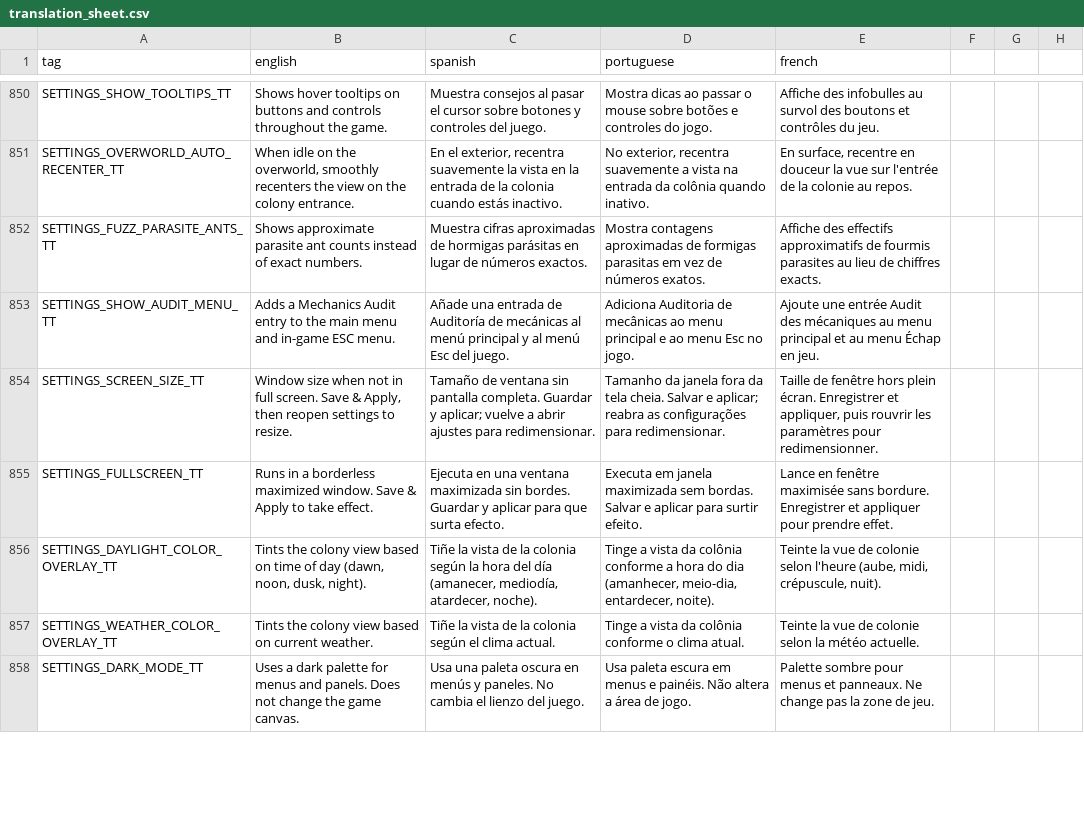
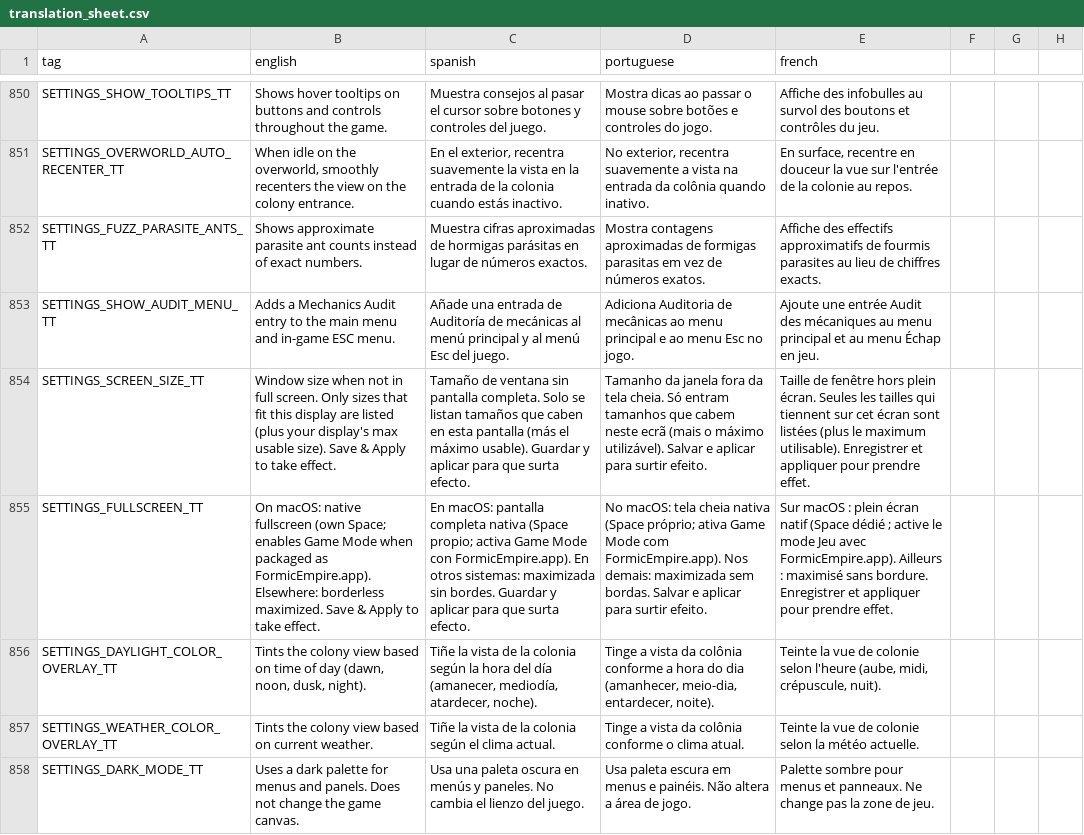
Before and after one commit to Grimidk/FormicEmpire, a CSV file: src/main/resources/texts/translation_sheet.csv, drawn as a sheet; only a part is shown, gaps mark what is left out; the diff names each change by its address in the sheet, - before the commit and + after, or states it on an @@ line.

Commit message:
better fullscreen

```diff
--- a/src/main/resources/texts/translation_sheet.csv
+++ b/src/main/resources/texts/translation_sheet.csv
-B854 (english): …full screen. Save & Apply, then reopen settings to resize.
+B854 (english): …full screen. Only sizes that fit this display are listed (plus your display's max usable size). Save & Apply to take effect.
-C854 (spanish): …pantalla completa. Guardar y aplicar; vuelve a abrir ajustes para redimensionar.
+C854 (spanish): …pantalla completa. Solo se listan tamaños que caben en esta pantalla (más el máximo usable). Guardar y aplicar para que surta efecto.
-D854 (portuguese): …tela cheia. Salvar e aplicar; reabra as configurações para redimensionar.
+D854 (portuguese): …tela cheia. Só entram tamanhos que cabem neste ecrã (mais o máximo utilizável). Salvar e aplicar para surtir efeito.
-E854 (french): …plein écran. Enregistrer et appliquer, puis rouvrir les paramètres pour redimensionner.
+E854 (french): …plein écran. Seules les tailles qui tiennent sur cet écran sont listées (plus le maximum utilisable). Enregistrer et appliquer pour prendre effet.
-B855 (english): Runs in a borderless maximized window. Save &…
+B855 (english): On macOS: native fullscreen (own Space; enables Game Mode when packaged as FormicEmpire.app). Elsewhere: borderless maximized. Save &…
-C855 (spanish): Ejecuta en una ventana maximizada sin…
+C855 (spanish): En macOS: pantalla completa nativa (Space propio; activa Game Mode con FormicEmpire.app). En otros sistemas: maximizada sin…
-D855 (portuguese): Executa em janela maximizada sem…
+D855 (portuguese): No macOS: tela cheia nativa (Space próprio; ativa Game Mode com FormicEmpire.app). Nos demais: maximizada sem…
-E855 (french): Lance en fenêtre maximisée sans bordure.…
+E855 (french): Sur macOS : plein écran natif (Space dédié ; active le mode Jeu avec FormicEmpire.app). Ailleurs : maximisé sans bordure.…
```
Also changed, not shown: 17 other files.
